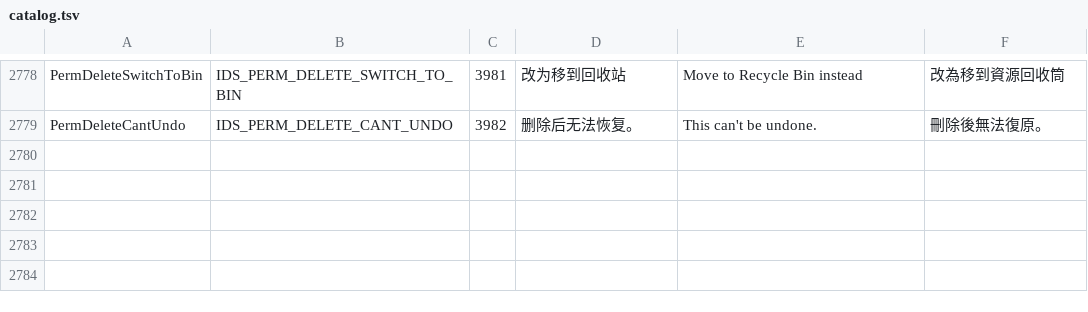
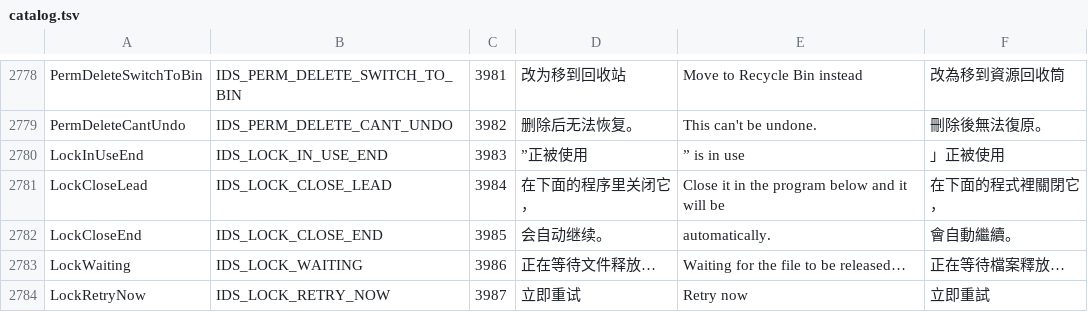
Before and after one commit to 0xheguoxing/pulse, a TSV file: tools/l10n/catalog.tsv, drawn as a sheet; only a part is shown, gaps mark what is left out.

Commit message:
ui: redesign the file-in-use dialog
Pulse_文件操作对话框_重设计.html §4: 460 DIP modal. The headline names the
file ("…" is in use) and the line under it says closing it continues the
operation. The programs sit in a bordered list with their own icons (the
shell's generic application icon when they have none), image · PID, and a
切换到程序 link or ✓ 已关闭. The dialog still continues on its own once the
file is free, so retrying is a 立即重试 link on the waiting line next to a
spinning ring; the footer keeps 跳过此项 (ghost) · 结束进程并重试 · 取消.

Enter still cancels when processes may be ended and retries otherwise; the
focus ring shows only after keyboard use and Left / Shift+Tab reach the
buttons in reading order.

```diff
--- a/tools/l10n/catalog.tsv
+++ b/tools/l10n/catalog.tsv
@@ -2779 +2779,6 @@ PermDeleteSwitchToBin	IDS_PERM_DELETE_SWITCH_TO_BIN	3981	改为移到回收站	M
 PermDeleteCantUndo	IDS_PERM_DELETE_CANT_UNDO	3982	删除后无法恢复。	 This can't be undone.	刪除後無法復原。
+LockInUseEnd	IDS_LOCK_IN_USE_END	3983	”正被使用	” is in use	」正被使用
+LockCloseLead	IDS_LOCK_CLOSE_LEAD	3984	在下面的程序里关闭它，	Close it in the program below and it will be 	在下面的程式裡關閉它，
+LockCloseEnd	IDS_LOCK_CLOSE_END	3985	会自动继续。	 automatically.	會自動繼續。
+LockWaiting	IDS_LOCK_WAITING	3986	正在等待文件释放…	Waiting for the file to be released…	正在等待檔案釋放…
+LockRetryNow	IDS_LOCK_RETRY_NOW	3987	立即重试	Retry now	立即重試
```
Also changed, not shown: 7 other files.
